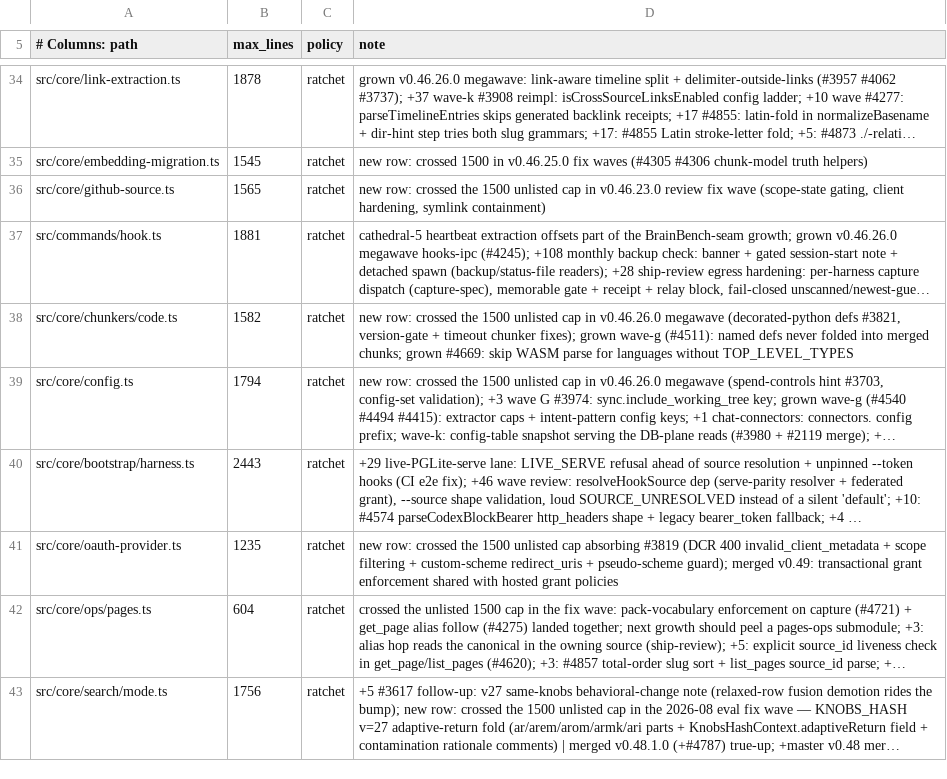
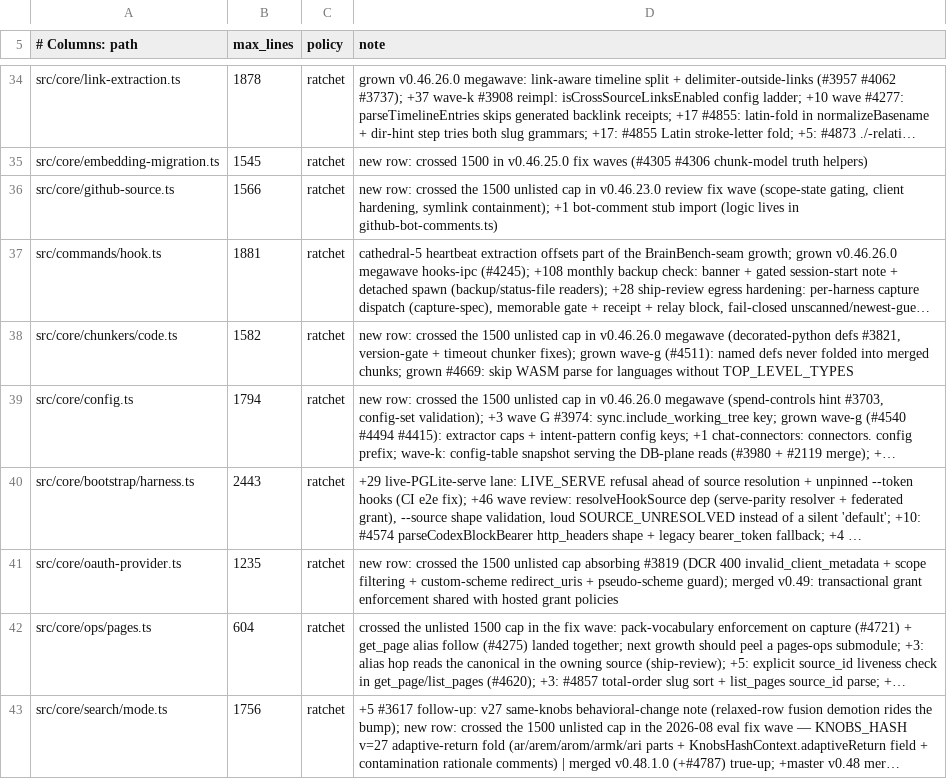
Before and after one commit to dfh-foundation/gbrain, a TSV file: scripts/module-size-limits.tsv, drawn as a sheet; only a part is shown, gaps mark what is left out; long unchanged cells end in …; the diff names each change by its address in the sheet, - before the commit and + after, or states it on an @@ line.

```diff
--- a/scripts/module-size-limits.tsv
+++ b/scripts/module-size-limits.tsv
-B36 (max_lines): 1565
+B36 (max_lines): 1566
-D36 (note): …hardening, symlink containment)
+D36 (note): …hardening, symlink containment); +1 bot-comment stub import (logic lives in github-bot-comments.ts)
```
Also changed, not shown: 7 other files.
